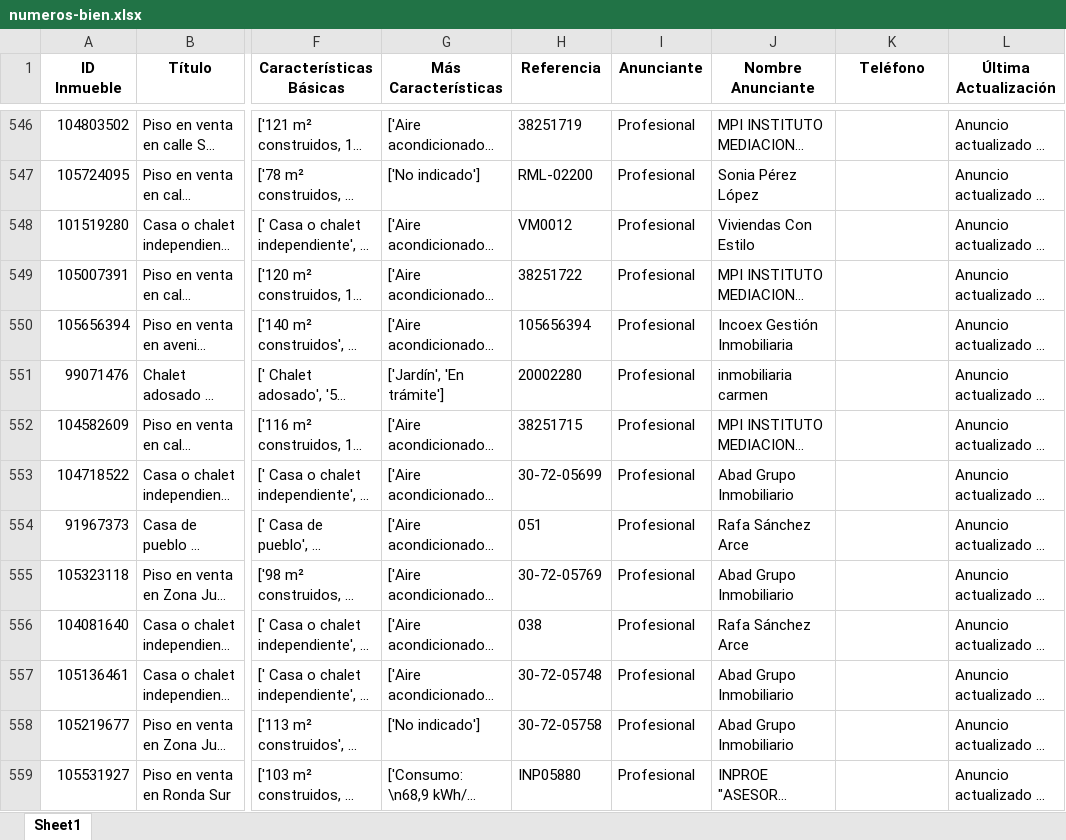
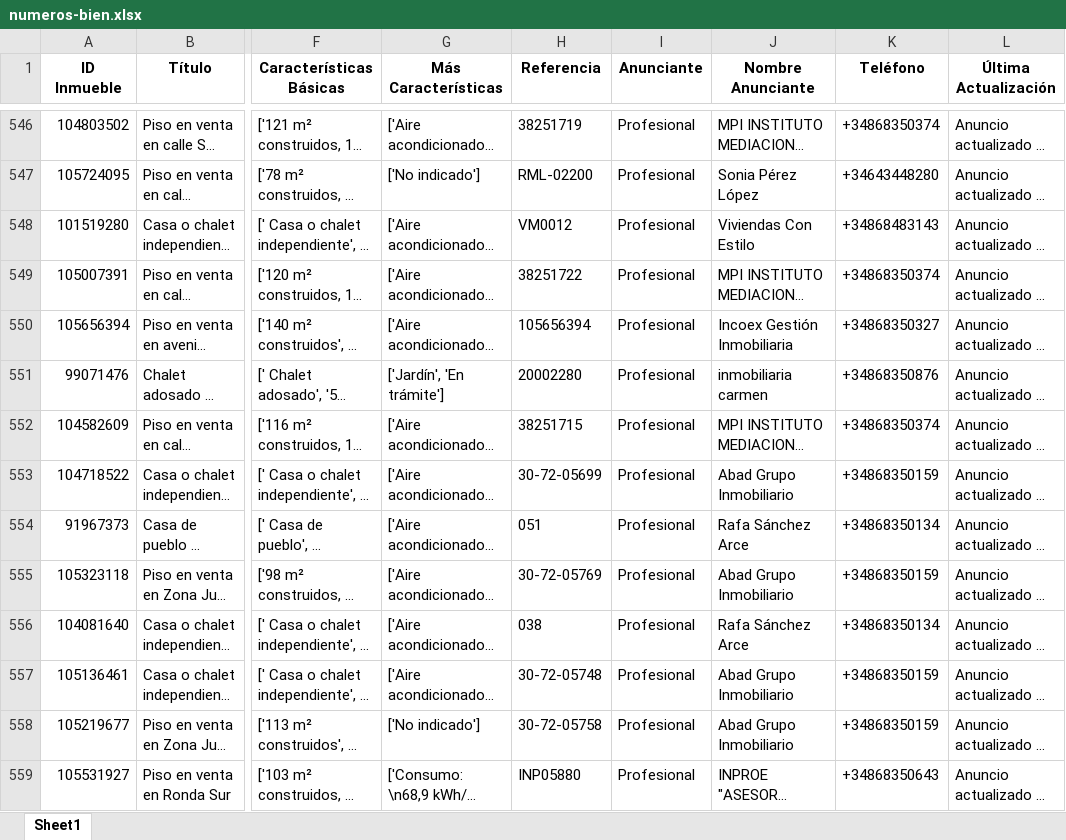
Before and after one commit to Tamgama/scraping, an Excel workbook: numeros-bien.xlsx, sheet Sheet1, drawn as a sheet; only a part is shown, gaps mark what is left out; long unchanged cells end in …; values as stored, in another font and other column widths than the file's, no borders; the diff covers the shown part only; the diff names each change by its address in the sheet, - before the commit and + after, or states it on an @@ line.

```diff
--- a/numeros-bien.xlsx (sheet Sheet1)
+++ b/numeros-bien.xlsx (sheet Sheet1)
-K546 (Teléfono): (empty)
+K546 (Teléfono): +34868350374
-K547 (Teléfono): (empty)
+K547 (Teléfono): +34643448280
-K548 (Teléfono): (empty)
+K548 (Teléfono): +34868483143
-K549 (Teléfono): (empty)
+K549 (Teléfono): +34868350374
-K550 (Teléfono): (empty)
+K550 (Teléfono): +34868350327
-K551 (Teléfono): (empty)
+K551 (Teléfono): +34868350876
-K552 (Teléfono): (empty)
+K552 (Teléfono): +34868350374
-K553 (Teléfono): (empty)
+K553 (Teléfono): +34868350159
-K554 (Teléfono): (empty)
+K554 (Teléfono): +34868350134
-K555 (Teléfono): (empty)
+K555 (Teléfono): +34868350159
-K556 (Teléfono): (empty)
+K556 (Teléfono): +34868350134
-K557:K558 (Teléfono): (empty)
+K557:K558 (Teléfono): +34868350159
-K559 (Teléfono): (empty)
+K559 (Teléfono): +34868350643
```
Also changed, not shown: 94 edited cells elsewhere in this sheet.
